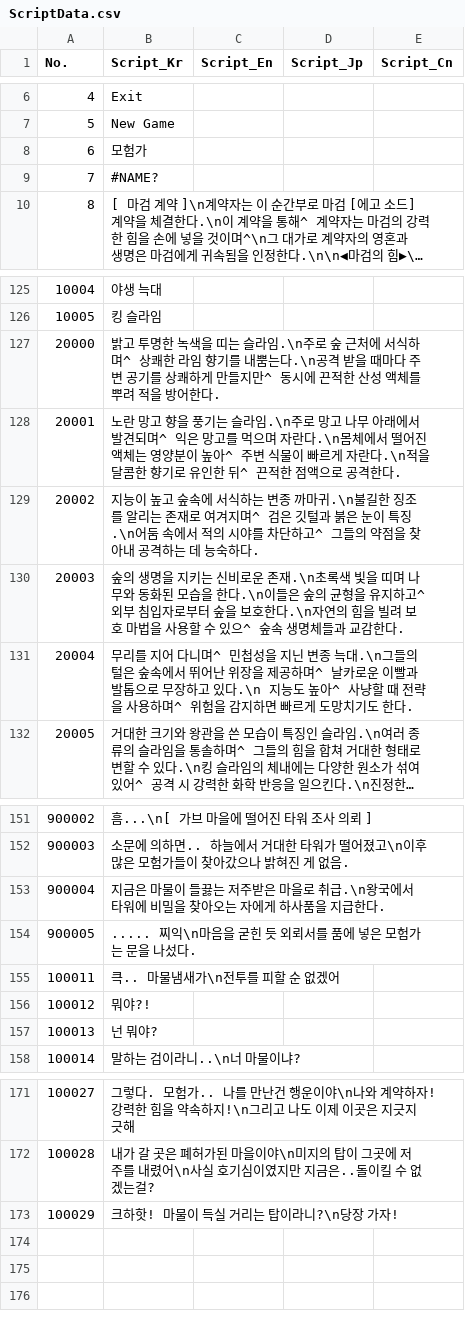
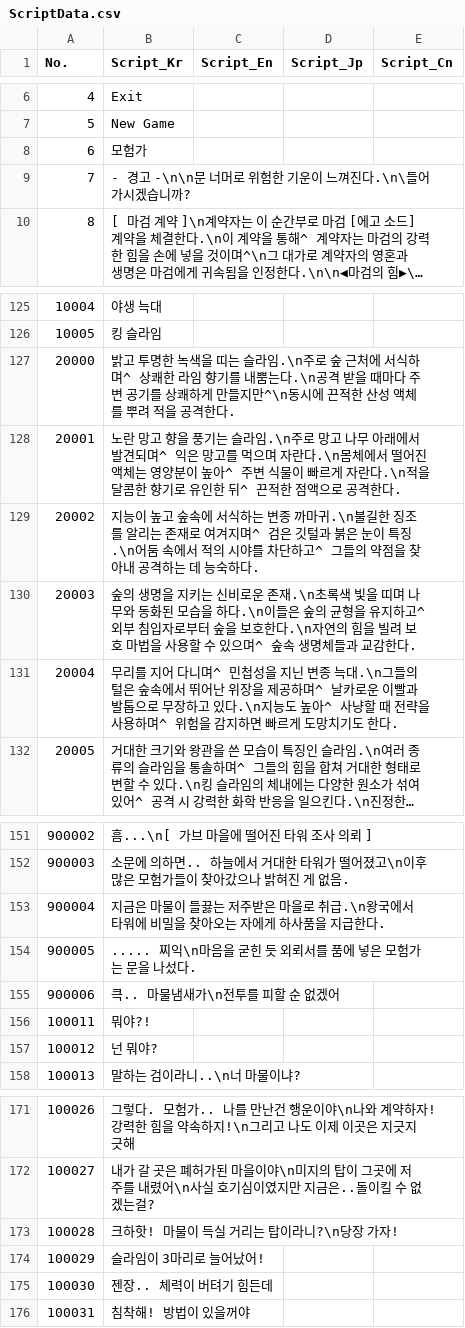
Before and after one commit to IO-DOG/TheSword, a CSV file: Assets/@Resources/Data/Excel/ScriptData.csv, drawn as a sheet; only a part is shown, gaps mark what is left out; long unchanged cells end in …; the diff names each change by its address in the sheet, - before the commit and + after, or states it on an @@ line.

```diff
--- a/Assets/@Resources/Data/Excel/ScriptData.csv
+++ b/Assets/@Resources/Data/Excel/ScriptData.csv
-B9 (Script_Kr): #NAME?
+B9 (Script_Kr): - 경고 -\n\n문 너머로 위험한 기운이 느껴진다.\n\들어가시겠습니까?
-B127 (Script_Kr): …만들지만^ 동시에 끈적한 산성 액체를 뿌려 적을 방어한다.
+B127 (Script_Kr): …만들지만^\n동시에 끈적한 산성 액체를 뿌려 적을 공격한다.
-B130 (Script_Kr): …모습을 한다.\n이들은 숲의 균형을 유지하고^ 외부 침입자로부터 숲을 보호한다.\n자연의 힘을 빌려 보호 마법을 사용할 수 있으^ 숲속…
+B130 (Script_Kr): …모습을 하다.\n이들은 숲의 균형을 유지하고^ 외부 침입자로부터 숲을 보호한다.\n자연의 힘을 빌려 보호 마법을 사용할 수 있으며^ 숲속…
-B131 (Script_Kr): …한다.
+B131 (Script_Kr): …한다.
@@ column A (No.) renumbered between rows 155 and 173 @@
+row 174: 100029 | 슬라임이 3마리로 늘어났어!
+row 175: 100030 | 젠장.. 체력이 버텨기 힘든데
+row 176: 100031 | 침착해! 방법이 있을꺼야
```
Also changed, not shown: Assets/@Resources/Data/Excel/Dungeon_00_001.csv, Assets/@Resources/Data/Excel/Dungeon_00_002.csv, 30 other files.
